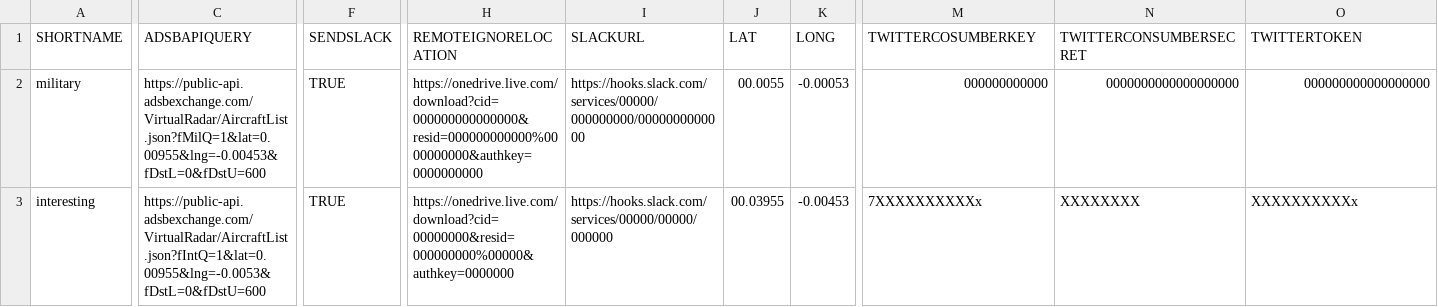
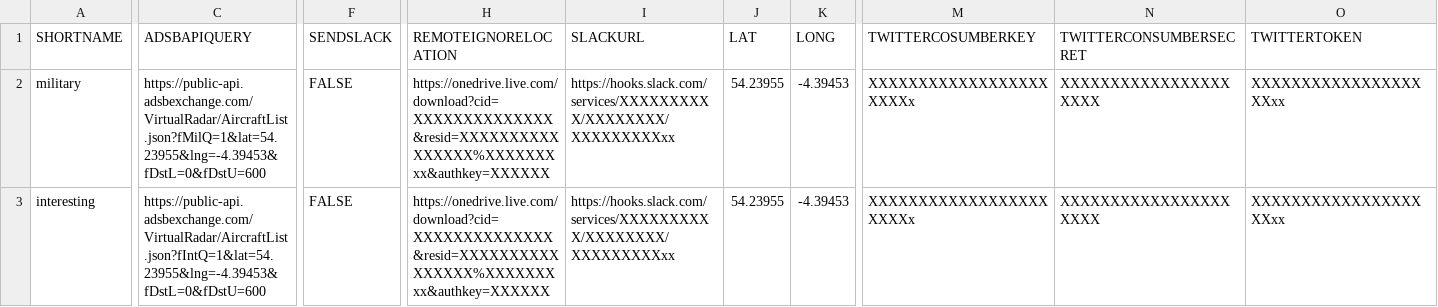
Before and after one commit to thenecroscope/VirtualRadarTracker, a CSV file: configs/configs.csv, drawn as a sheet; only a part is shown, gaps mark what is left out; the diff covers the shown part only; the diff names each change by its address in the sheet, - before the commit and + after, or states it on an @@ line.

Commit message:
Updated configs

```diff
--- a/configs/configs.csv
+++ b/configs/configs.csv
-C2 (ADSBAPIQUERY): https://public-api.adsbexchange.com/VirtualRadar/AircraftList.json?fMilQ=1&lat=0.00955&lng=-0.00453&fDstL=0&fDstU=600
+C2 (ADSBAPIQUERY): https://public-api.adsbexchange.com/VirtualRadar/AircraftList.json?fMilQ=1&lat=54.23955&lng=-4.39453&fDstL=0&fDstU=600
-F2:F3 (SENDSLACK): TRUE
+F2:F3 (SENDSLACK): FALSE
-H2 (REMOTEIGNORELOCATION): https://onedrive.live.com/download?cid=000000000000000&resid=000000000000%0000000000&authkey=0000000000
+H2 (REMOTEIGNORELOCATION): https://onedrive.live.com/download?cid=XXXXXXXXXXXXXX&resid=XXXXXXXXXXXXXXXX%XXXXXXXxx&authkey=XXXXXX
-I2 (SLACKURL): https://hooks.slack.com/services/00000/000000000/0000000000000
+I2 (SLACKURL): https://hooks.slack.com/services/XXXXXXXXXX/XXXXXXXX/XXXXXXXXXxx
-J2 (LAT): 00.0055
+J2 (LAT): 54.23955
-K2 (LONG): -0.00053
+K2 (LONG): -4.39453
-M2 (TWITTERCOSUMBERKEY): 000000000000
+M2 (TWITTERCOSUMBERKEY): XXXXXXXXXXXXXXXXXXXXXXx
-N2 (TWITTERCONSUMBERSECRET): 0000000000000000000
+N2 (TWITTERCONSUMBERSECRET): XXXXXXXXXXXXXXXXXXXXX
-O2 (TWITTERTOKEN): 000000000000000000
+O2 (TWITTERTOKEN): XXXXXXXXXXXXXXXXXXXxx
-C3 (ADSBAPIQUERY): https://public-api.adsbexchange.com/VirtualRadar/AircraftList.json?fIntQ=1&lat=0.00955&lng=-0.0053&fDstL=0&fDstU=600
+C3 (ADSBAPIQUERY): https://public-api.adsbexchange.com/VirtualRadar/AircraftList.json?fIntQ=1&lat=54.23955&lng=-4.39453&fDstL=0&fDstU=600
-H3 (REMOTEIGNORELOCATION): https://onedrive.live.com/download?cid=00000000&resid=000000000%00000&authkey=0000000
+H3 (REMOTEIGNORELOCATION): https://onedrive.live.com/download?cid=XXXXXXXXXXXXXX&resid=XXXXXXXXXXXXXXXX%XXXXXXXxx&authkey=XXXXXX
-I3 (SLACKURL): https://hooks.slack.com/services/00000/00000/000000
+I3 (SLACKURL): https://hooks.slack.com/services/XXXXXXXXXX/XXXXXXXX/XXXXXXXXXxx
-J3 (LAT): 00.03955
+J3 (LAT): 54.23955
-K3 (LONG): -0.00453
+K3 (LONG): -4.39453
-M3 (TWITTERCOSUMBERKEY): 7XXXXXXXXXXx
+M3 (TWITTERCOSUMBERKEY): XXXXXXXXXXXXXXXXXXXXXXx
-N3 (TWITTERCONSUMBERSECRET): XXXXXXXX
+N3 (TWITTERCONSUMBERSECRET): XXXXXXXXXXXXXXXXXXXXX
-O3 (TWITTERTOKEN): XXXXXXXXXXx
+O3 (TWITTERTOKEN): XXXXXXXXXXXXXXXXXXXxx
```
Also changed, not shown: 2 edited cells elsewhere in this file, 1 other file.
